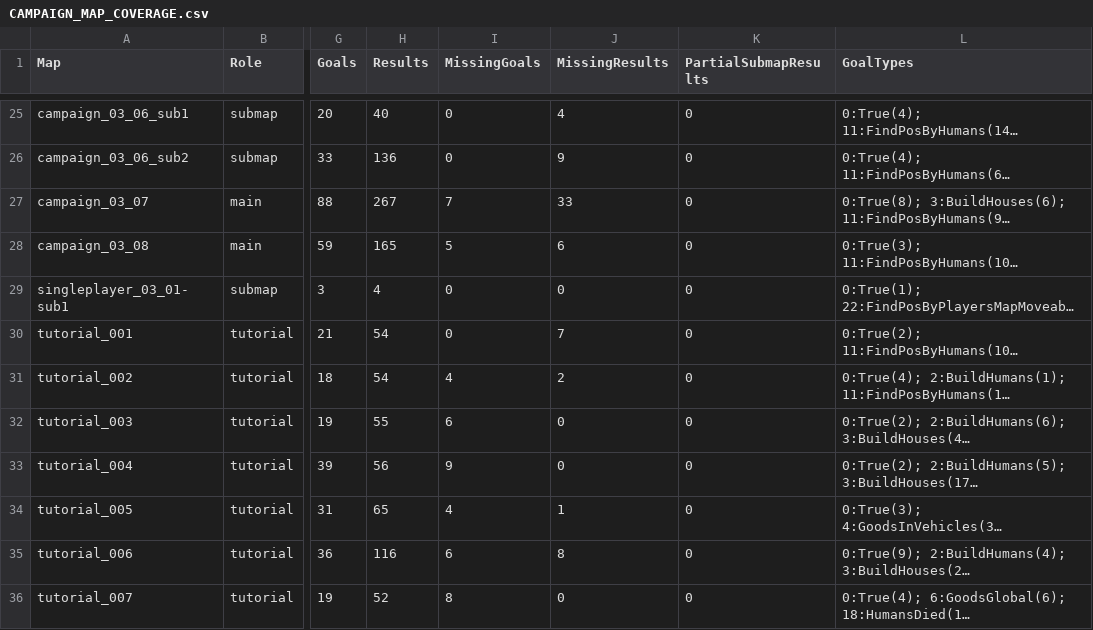
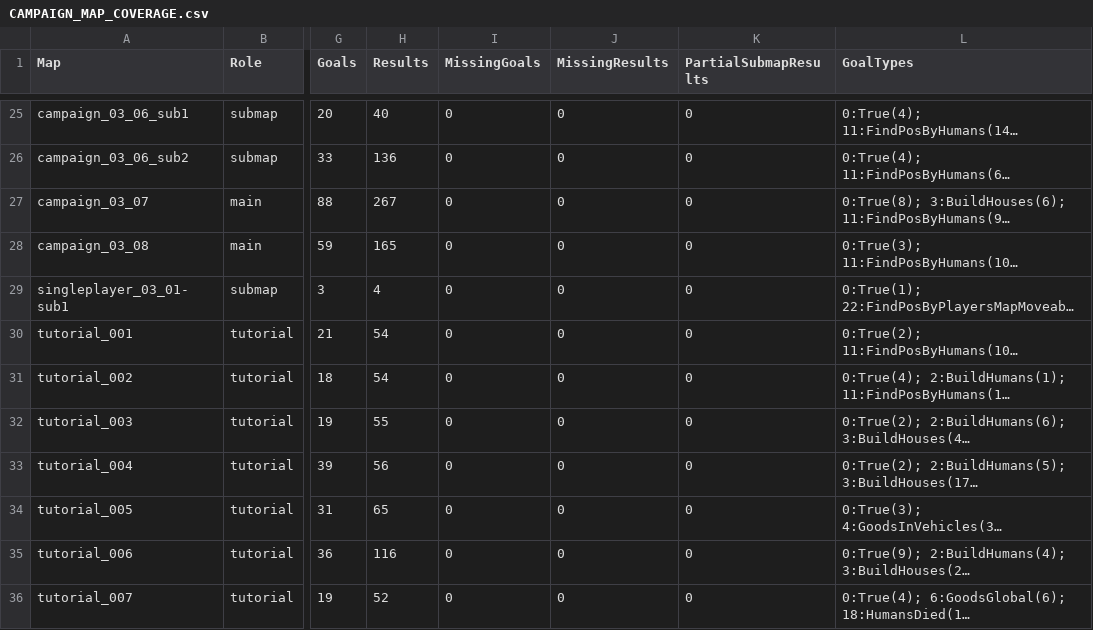
Before and after one commit to HaoJun0823/OpenVikings_cpp, a CSV file: docs/CAMPAIGN_MAP_COVERAGE.csv, drawn as a sheet; only a part is shown, gaps mark what is left out; long unchanged cells end in …; the diff covers the shown part only; the diff names each change by its address in the sheet, - before the commit and + after, or states it on an @@ line.

```diff
--- a/docs/CAMPAIGN_MAP_COVERAGE.csv
+++ b/docs/CAMPAIGN_MAP_COVERAGE.csv
-J25 (MissingResults): 4
+J25 (MissingResults): 0
-J26 (MissingResults): 9
+J26 (MissingResults): 0
-I27 (MissingGoals): 7
+I27 (MissingGoals): 0
-J27 (MissingResults): 33
+J27 (MissingResults): 0
-I28 (MissingGoals): 5
+I28 (MissingGoals): 0
-J28 (MissingResults): 6
+J28 (MissingResults): 0
-J30 (MissingResults): 7
+J30 (MissingResults): 0
-I31 (MissingGoals): 4
+I31 (MissingGoals): 0
-J31 (MissingResults): 2
+J31 (MissingResults): 0
-I32 (MissingGoals): 6
+I32 (MissingGoals): 0
-I33 (MissingGoals): 9
+I33 (MissingGoals): 0
-I34 (MissingGoals): 4
+I34 (MissingGoals): 0
-J34 (MissingResults): 1
+J34 (MissingResults): 0
-I35 (MissingGoals): 6
+I35 (MissingGoals): 0
-J35 (MissingResults): 8
+J35 (MissingResults): 0
-I36 (MissingGoals): 8
+I36 (MissingGoals): 0
```
Also changed, not shown: 34 edited cells elsewhere in this file, docs/TEMPORARY_LINK_STUBS.csv, 39 other files.
